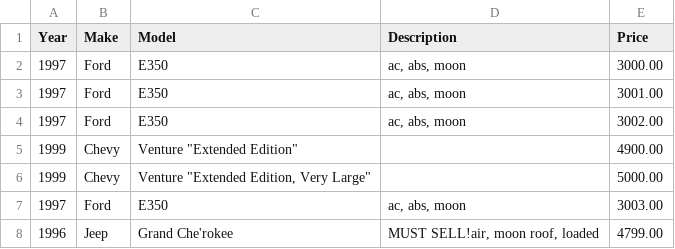
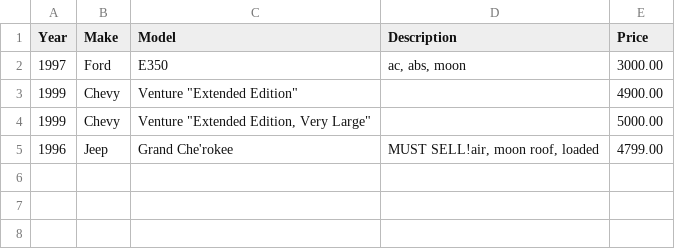
Before and after one commit to avinash-vllbh/process_csv, a CSV file: test1CSV.csv, drawn as a sheet; the diff names each change by its address in the sheet, - before the commit and + after, or states it on an @@ line.

```diff
--- a/test1CSV.csv
+++ b/test1CSV.csv
-row 3: 1997 | Ford | E350 | ac, abs, moon | 3001.00
-row 4: 1997 | Ford | E350 | ac, abs, moon | 3002.00
-row 7: 1997 | Ford | E350 | ac, abs, moon | 3003.00
```
Also changed, not shown: sampleCSV.csv, 5 other files.
